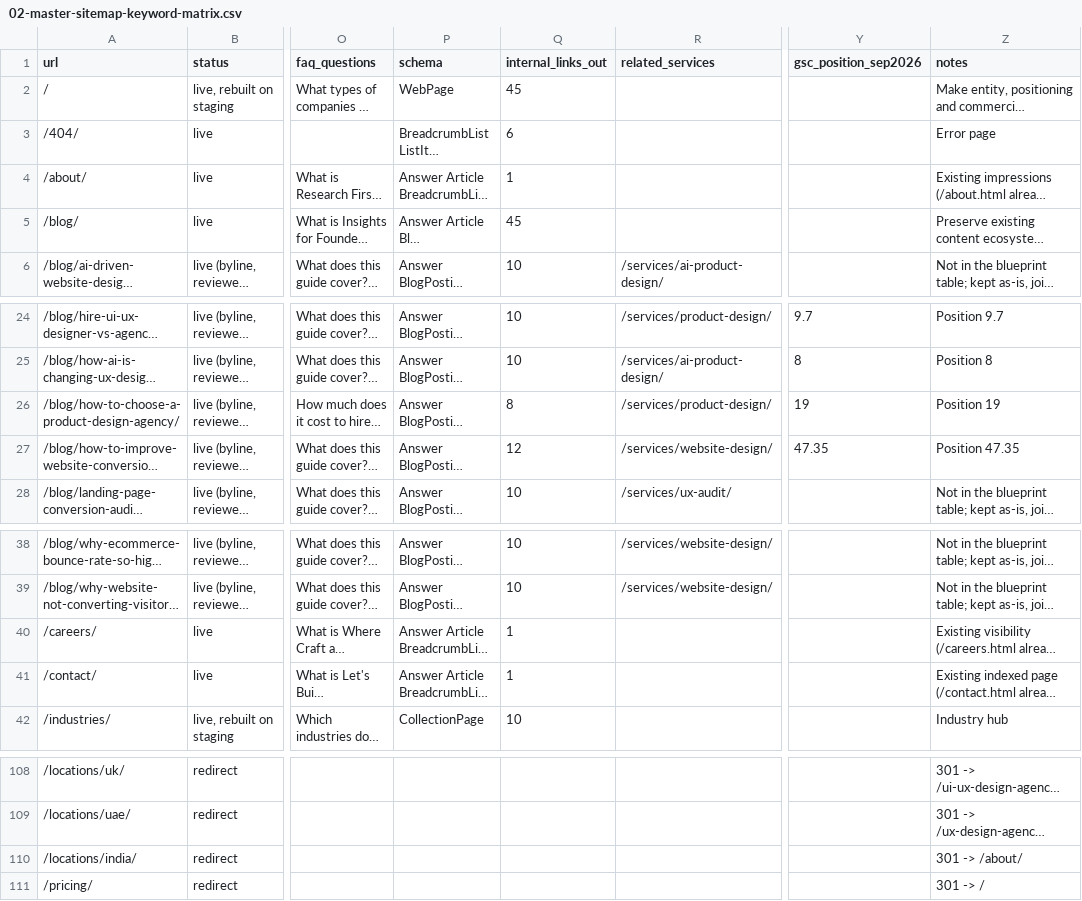
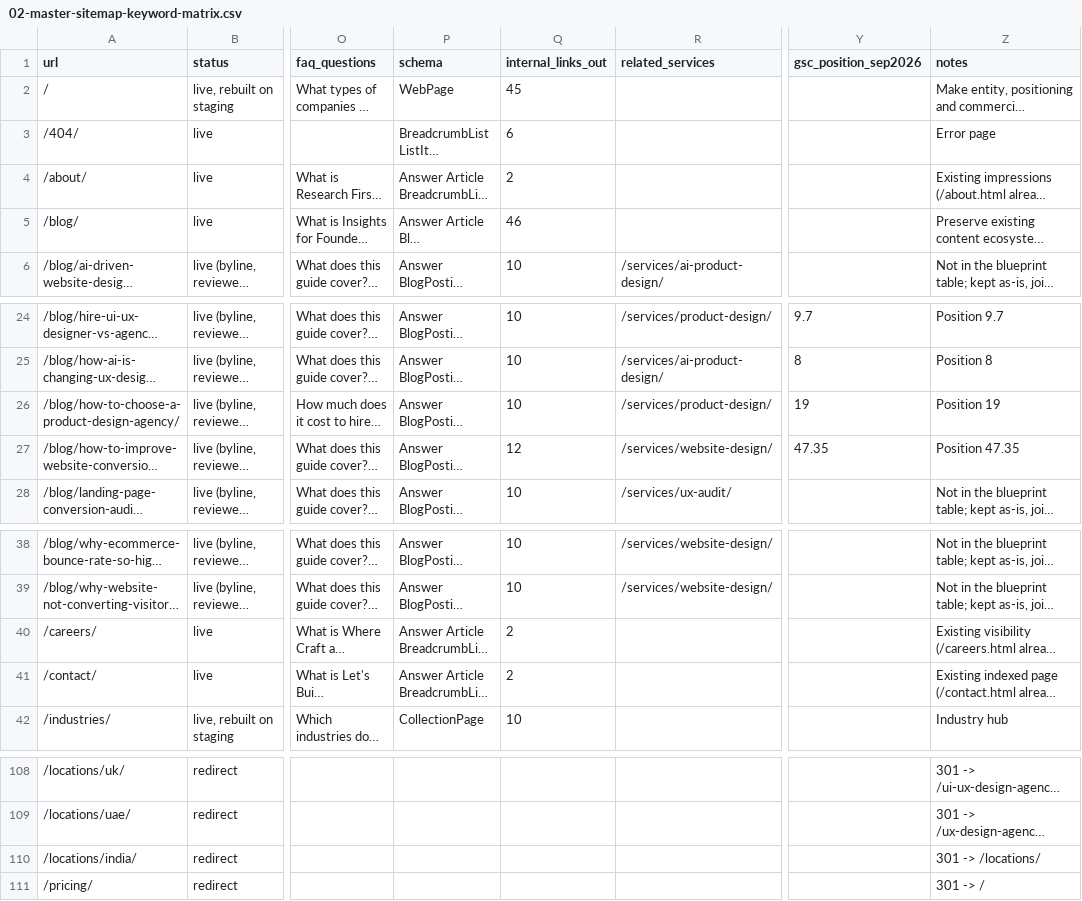
Before and after one commit to sahilkey007/designit-studio, a CSV file: docs/seo-blueprint/02-master-sitemap-keyword-matrix.csv, drawn as a sheet; only a part is shown, gaps mark what is left out; long unchanged cells end in …; the diff covers the shown part only; the diff names each change by its address in the sheet, - before the commit and + after, or states it on an @@ line.

```diff
--- a/docs/seo-blueprint/02-master-sitemap-keyword-matrix.csv
+++ b/docs/seo-blueprint/02-master-sitemap-keyword-matrix.csv
-Q4 (internal_links_out): 1
+Q4 (internal_links_out): 2
-Q5 (internal_links_out): 45
+Q5 (internal_links_out): 46
-Q26 (internal_links_out): 8
+Q26 (internal_links_out): 10
-Q40:Q41 (internal_links_out): 1
+Q40:Q41 (internal_links_out): 2
-Z110 (notes): 301 -> /about/
+Z110 (notes): 301 -> /locations/
```
Also changed, not shown: 22 edited cells elsewhere in this file, docs/seo-blueprint/01-url-inventory.csv, 14 other files.
